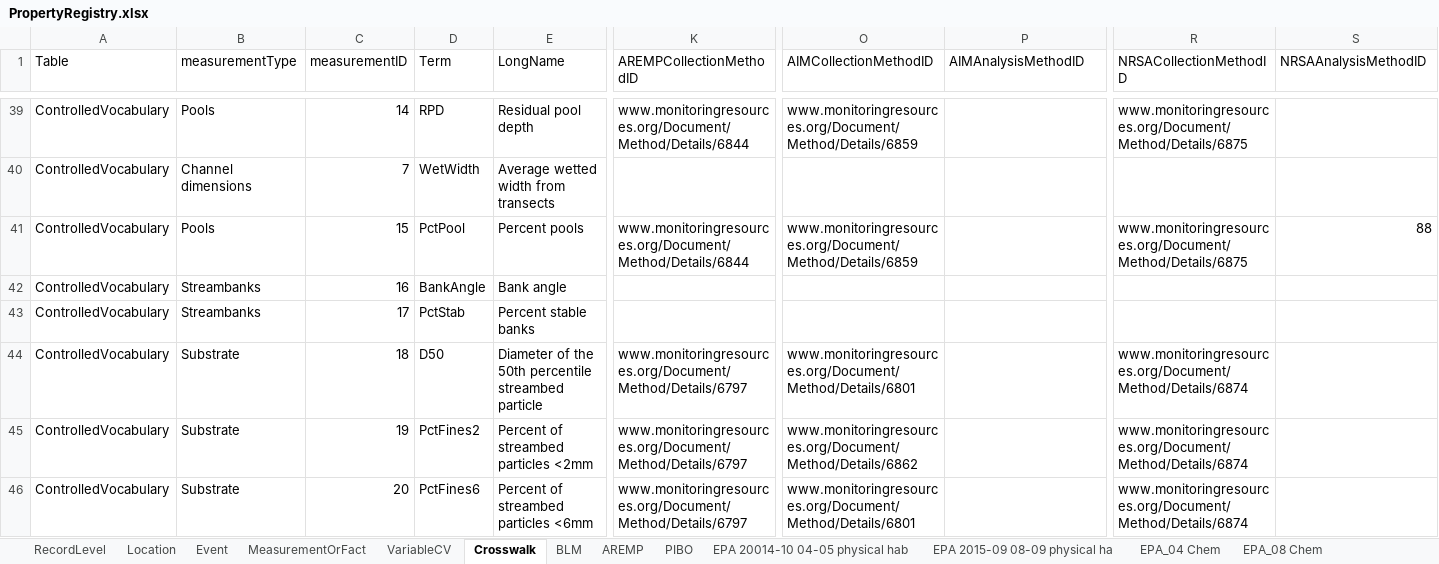
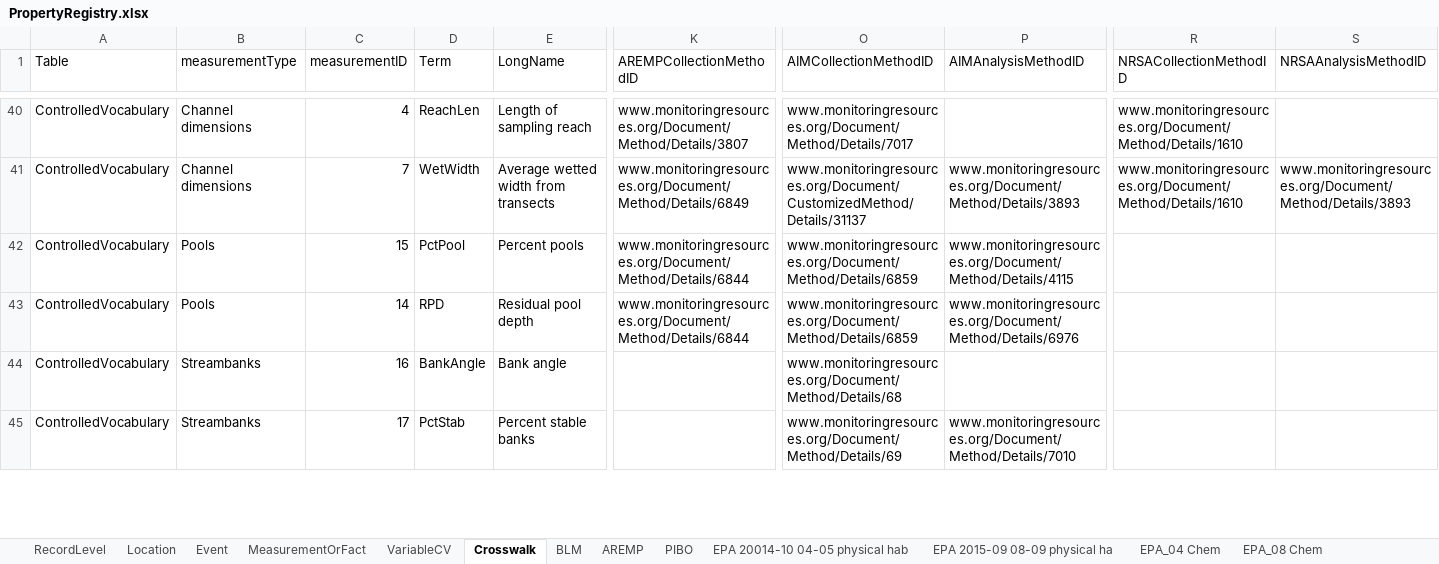
Before and after one commit to rascully/Stream-Monitoring-Data-Exchange-Specifications, an Excel workbook: Tables/PropertyRegistry.xlsx, sheet Crosswalk, drawn as a sheet; only a part is shown, gaps mark what is left out; values as stored, in another font and other column widths than the file's, no borders; removed rows and columns are numbered as before the commit, all else as after; rows hold the shown columns only; the diff covers the shown part only; the diff names each change by its address in the sheet, - before the commit and + after, or states it on an @@ line.

```diff
--- a/Tables/PropertyRegistry.xlsx (sheet Crosswalk)
+++ b/Tables/PropertyRegistry.xlsx (sheet Crosswalk)
-B40 (measurementType): Pools
+B40 (measurementType): Channel dimensions
-C40 (measurementID): 14
+C40 (measurementID): 4
-D40 (Term): RPD
+D40 (Term): ReachLen
-E40 (LongName): Residual pool depth
+E40 (LongName): Length of sampling reach
-K40 (AREMPCollectionMethodID): www.monitoringresources.org/Document/Method/Details/6844
+K40 (AREMPCollectionMethodID): www.monitoringresources.org/Document/Method/Details/3807
-O40 (AIMCollectionMethodID): www.monitoringresources.org/Document/Method/Details/6859
+O40 (AIMCollectionMethodID): www.monitoringresources.org/Document/Method/Details/7017
-R40 (NRSACollectionMethodID): www.monitoringresources.org/Document/Method/Details/6875
+R40 (NRSACollectionMethodID): www.monitoringresources.org/Document/Method/Details/1610
-K41 (AREMPCollectionMethodID): (empty)
+K41 (AREMPCollectionMethodID): www.monitoringresources.org/Document/Method/Details/6849
-O41 (AIMCollectionMethodID): (empty)
+O41 (AIMCollectionMethodID): www.monitoringresources.org/Document/CustomizedMethod/Details/31137
-P41 (AIMAnalysisMethodID): (empty)
+P41 (AIMAnalysisMethodID): www.monitoringresources.org/Document/Method/Details/3893
-R41 (NRSACollectionMethodID): (empty)
+R41 (NRSACollectionMethodID): www.monitoringresources.org/Document/Method/Details/1610
-S41 (NRSAAnalysisMethodID): (empty)
+S41 (NRSAAnalysisMethodID): www.monitoringresources.org/Document/Method/Details/3893
-P42 (AIMAnalysisMethodID): (empty)
+P42 (AIMAnalysisMethodID): www.monitoringresources.org/Document/Method/Details/4115
-R42 (NRSACollectionMethodID): www.monitoringresources.org/Document/Method/Details/6875
+R42 (NRSACollectionMethodID): (empty)
-S42 (NRSAAnalysisMethodID): 88
+S42 (NRSAAnalysisMethodID): (empty)
+row 43: ControlledVocabulary | Pools | 14 | RPD | Residual pool depth | www.monitoringresources.org/Document/Method/Details/6844 | www.monitoringresources.org/Document/Method/Details/6859 | www.monitoringresources.org/Document/Method/Details/6976
-O44 (AIMCollectionMethodID): (empty)
+O44 (AIMCollectionMethodID): www.monitoringresources.org/Document/Method/Details/68
-O45 (AIMCollectionMethodID): (empty)
+O45 (AIMCollectionMethodID): www.monitoringresources.org/Document/Method/Details/69
-P45 (AIMAnalysisMethodID): (empty)
+P45 (AIMAnalysisMethodID): www.monitoringresources.org/Document/Method/Details/7010
-row 44: ControlledVocabulary | Substrate | 18 | D50 | Diameter of the 50th percentile streambed particle | www.monitoringresources.org/Document/Method/Details/6797 | www.monitoringresources.org/Document/Method/Details/6801 |  | www.monitoringresources.org/Document/Method/Details/6874
-row 45: ControlledVocabulary | Substrate | 19 | PctFines2 | Percent of streambed particles <2mm | www.monitoringresources.org/Document/Method/Details/6797 | www.monitoringresources.org/Document/Method/Details/6862 |  | www.monitoringresources.org/Document/Method/Details/6874
-row 46: ControlledVocabulary | Substrate | 20 | PctFines6 | Percent of streambed particles <6mm | www.monitoringresources.org/Document/Method/Details/6797 | www.monitoringresources.org/Document/Method/Details/6801 |  | www.monitoringresources.org/Document/Method/Details/6874
```
Also changed, not shown: 12 added rows, 11 removed rows and 46 edited cells elsewhere in this sheet, sheet VariableCV, Data/Metadata.xlsx, Tables/Stream_Habitat_ExchangeSpecifications.xlsx, 5 other files.
